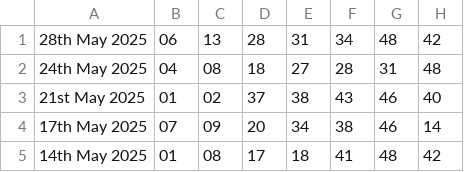
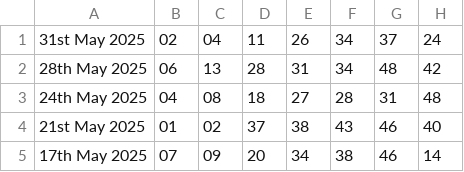
Before and after one commit to MishaD8/Python_Learning, a CSV file: Project_lottery/dataset.csv, drawn as a sheet; only a part is shown; the shorter side is filled out with more unchanged rows; the diff names each change by its address in the sheet, - before the commit and + after, or states it on an @@ line.

Commit message:
data updated

```diff
--- a/Project_lottery/dataset.csv
+++ b/Project_lottery/dataset.csv
+row 1: 31st May 2025 | 02 | 04 | 11 | 26 | 34 | 37 | 24
```
Also changed, not shown: 3 other files.
